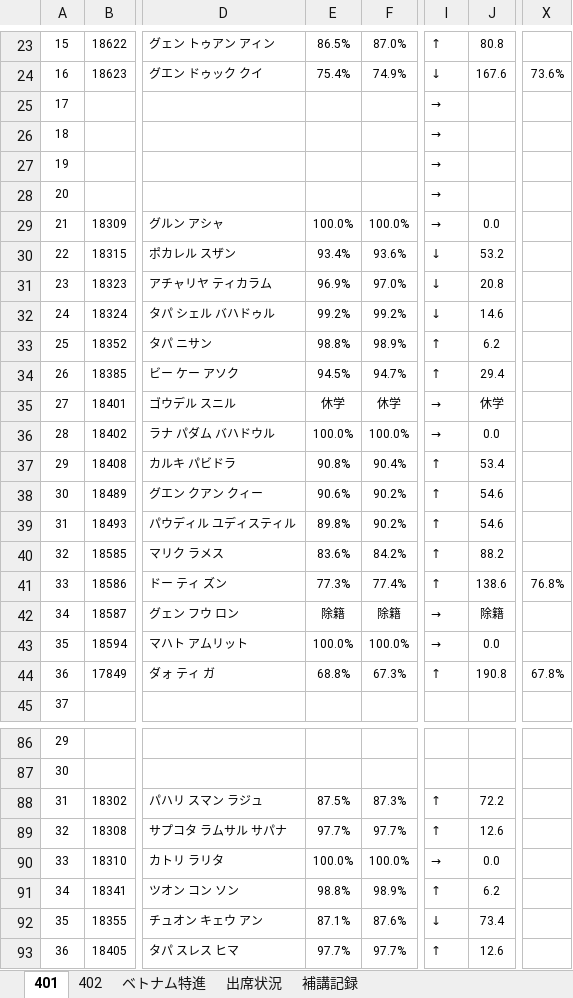
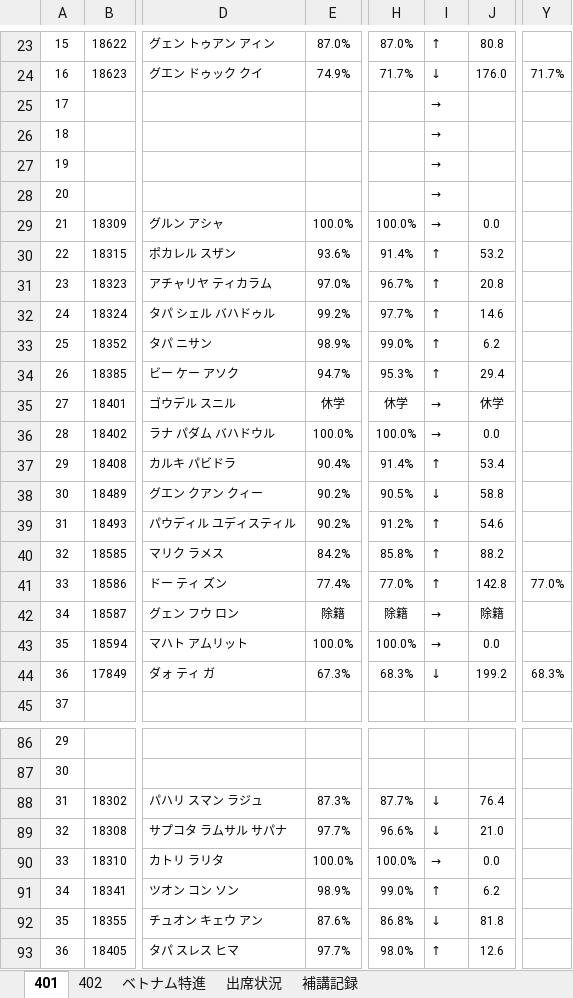
Before and after one commit to yuedackg/hokou, an Excel workbook: 出席率_大橋校（2年：401,402,特クラス）.xlsm, sheet 401, drawn as a sheet; only a part is shown, gaps mark what is left out; values as stored, in another font and other column widths than the file's, no borders; conditional formats and table styles not drawn; removed rows and columns are numbered as before the commit, all else as after; the diff covers the shown part only; the diff names each change by its address in the sheet, - before the commit and + after, or states it on an @@ line.

```diff
--- a/出席率_大橋校（2年：401,402,特クラス）.xlsm (sheet 401)
+++ b/出席率_大橋校（2年：401,402,特クラス）.xlsm (sheet 401)
-column E, rows 23-44: 86.5% | 75.4% |  |  |  |  | 100.0% | 93.4% | 96.9% | 99.2% | 98.8% | 94.5% | 休学 | 100.0% | 90.8% | 90.6% | 89.8% | 83.6% | 77.3% | 除籍 | 100.0% | 68.8%; rows 88-93: 87.5% | 97.7% | 100.0% | 98.8% | 87.1% | 97.7%
+column H, rows 23-44: 87.0% | 71.7% |  |  |  |  | 100.0% | 91.4% | 96.7% | 97.7% | 99.0% | 95.3% | 休学 | 100.0% | 91.4% | 90.5% | 91.2% | 85.8% | 77.0% | 除籍 | 100.0% | 68.3%; rows 88-93: 87.7% | 96.6% | 100.0% | 99.0% | 86.8% | 98.0%
-column X, rows 24-44: 73.6% |  |  |  |  |  |  |  |  |  |  |  |  |  |  |  |  | 76.8% |  |  | 67.8%
+column Y, rows 24-44: 71.7% |  |  |  |  |  |  |  |  |  |  |  |  |  |  |  |  | 77.0% |  |  | 68.3%
-J24: 167.6
+J24: 176.0
-I30:I32: ↓
+I30:I32: ↑
-I38: ↑
+I38: ↓
-J38: 54.6
+J38: 58.8
-J41: 138.6
+J41: 142.8
-I44: ↑
+I44: ↓
-J44: 190.8
+J44: 199.2
-I88:I89: ↑
+I88:I89: ↓
-J88: 72.2
+J88: 76.4
-J89: 12.6
+J89: 21.0
-J92: 73.4
+J92: 81.8
```
Also changed, not shown: 2 added rows, 2 removed rows, 40 edited cells, cell formats and merged cells elsewhere in this sheet, sheet 出席状況, sheet 402, sheet ベトナム特進, formulas that keep their value, 2 other files.
